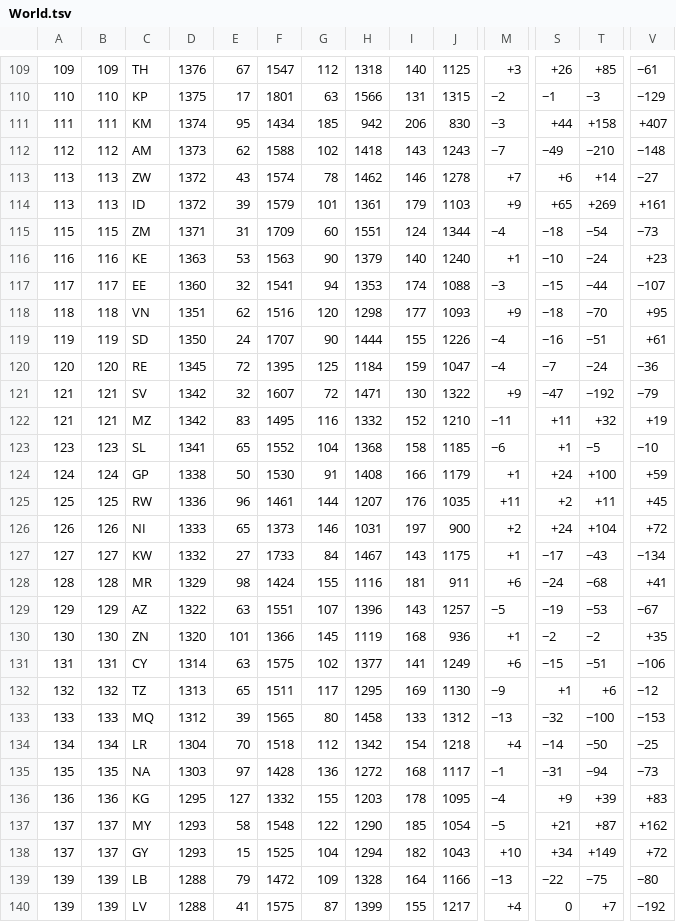
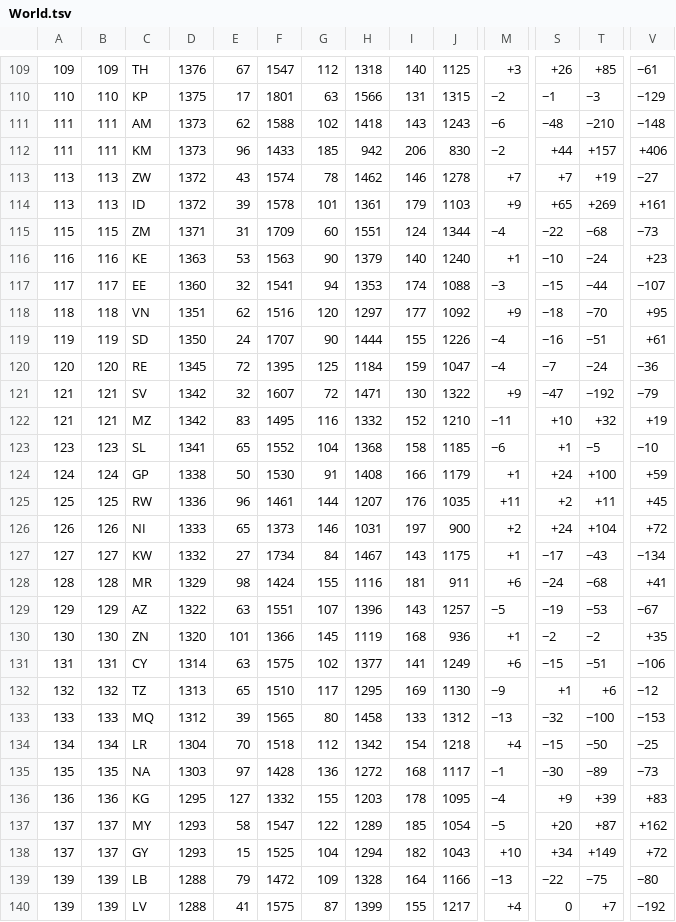
Before and after one commit to v-datos/FIFA_world_cup_2026, a TSV file: data/source_cache/world_football_elo/raw/World.tsv, drawn as a sheet; only a part is shown, gaps mark what is left out; removed rows and columns are numbered as before the commit, all else as after; rows hold the shown columns only; the diff covers the shown part only; the diff names each change by its address in the sheet, - before the commit and + after, or states it on an @@ line.

```diff
--- a/data/source_cache/world_football_elo/raw/World.tsv
+++ b/data/source_cache/world_football_elo/raw/World.tsv
+row 111: 111 | 111 | AM | 1373 | 62 | 1588 | 102 | 1418 | 143 | 1243 | −6 | −48 | −210 | −148
-D112: 1374
+D112: 1373
-E112: 95
+E112: 96
-F112: 1434
+F112: 1433
-M112: −3
+M112: −2
-T112: +158
+T112: +157
-V112: +407
+V112: +406
-row 112: 112 | 112 | AM | 1373 | 62 | 1588 | 102 | 1418 | 143 | 1243 | −7 | −49 | −210 | −148
-S113: +6
+S113: +7
-T113: +14
+T113: +19
-F114: 1579
+F114: 1578
-S115: −18
+S115: −22
-T115: −54
+T115: −68
-H118: 1298
+H118: 1297
-J118: 1093
+J118: 1092
-S122: +11
+S122: +10
-F127: 1733
+F127: 1734
-F132: 1511
+F132: 1510
-S134: −14
+S134: −15
-S135: −31
+S135: −30
-T135: −94
+T135: −89
-F137: 1548
+F137: 1547
-H137: 1290
+H137: 1289
-S137: +21
+S137: +20
```
Also changed, not shown: 87 edited cells elsewhere in this file, 5 other files.
